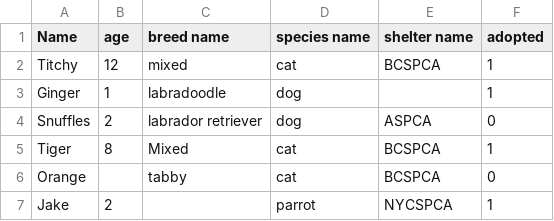
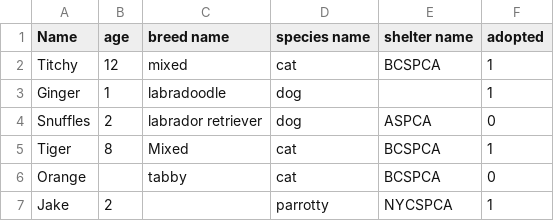
Before and after one commit to jdingus/psycopg2_practice, a CSV file: pets_to_add.csv, drawn as a sheet.

Commit message:
fixing insert_breed()

```diff
--- a/pets_to_add.csv
+++ b/pets_to_add.csv
@@ -6,2 +6,2 @@ Tiger,8,Mixed,cat,BCSPCA,1
 Orange,,tabby,cat,BCSPCA,0
-Jake,2,,parrot,NYCSPCA,1
+Jake,2,,parrotty,NYCSPCA,1
```
Also changed, not shown: 1 other file.
